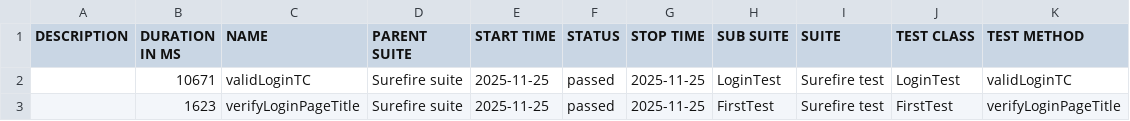
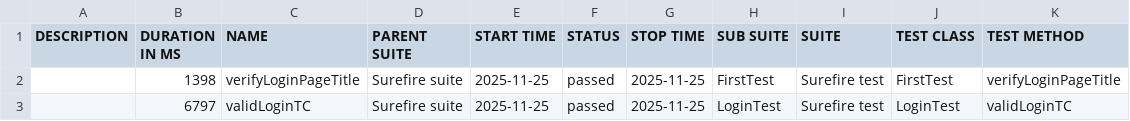
Before and after one commit to teamtester60-code/Full-Test-Case, a CSV file: test-output/full-report/data/suites.csv, drawn as a sheet.

```diff
--- a/test-output/full-report/data/suites.csv
+++ b/test-output/full-report/data/suites.csv
@@ -1,3 +1,3 @@
 "DESCRIPTION","DURATION IN MS","NAME","PARENT SUITE","START TIME","STATUS","STOP TIME","SUB SUITE","SUITE","TEST CLASS","TEST METHOD"
-"","10671","validLoginTC","Surefire suite","2025-11-25","passed","2025-11-25","LoginTest","Surefire test","LoginTest","validLoginTC"
-"","1623","verifyLoginPageTitle","Surefire suite","2025-11-25","passed","2025-11-25","FirstTest","Surefire test","FirstTest","verifyLoginPageTitle"
+"","1398","verifyLoginPageTitle","Surefire suite","2025-11-25","passed","2025-11-25","FirstTest","Surefire test","FirstTest","verifyLoginPageTitle"
+"","6797","validLoginTC","Surefire suite","2025-11-25","passed","2025-11-25","LoginTest","Surefire test","LoginTest","validLoginTC"
```
Also changed, not shown: 59 other files.
